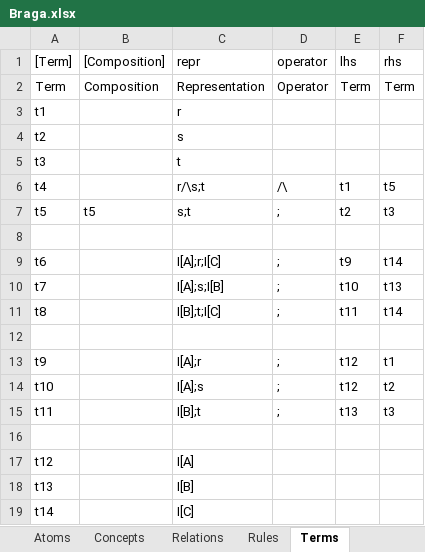
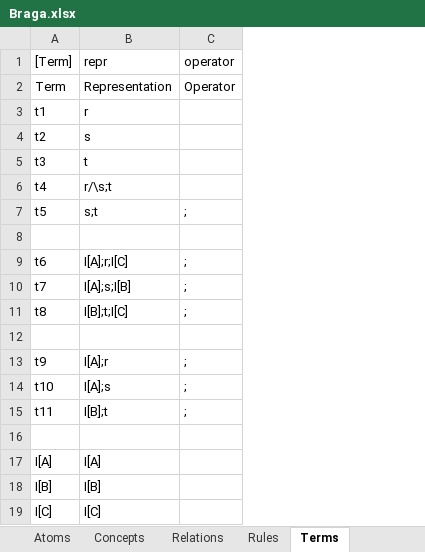
Before and after one commit to AmpersandTarski/Ampersand, an Excel workbook: AmpersandData/FormalAmpersand/Braga.xlsx, sheet Terms, drawn as a sheet; values as stored, in another font and other column widths than the file's, no borders; removed rows and columns are numbered as before the commit, all else as after; the diff names each change by its address in the sheet, - before the commit and + after, or states it on an @@ line.

```diff
--- a/AmpersandData/FormalAmpersand/Braga.xlsx (sheet Terms)
+++ b/AmpersandData/FormalAmpersand/Braga.xlsx (sheet Terms)
-column B ([Composition]), rows 2-7: Composition |  |  |  |  | t5
-column E (lhs), rows 2-15: Term |  |  |  | t1 | t2 |  | t9 | t10 | t11 |  | t12 | t12 | t13
-column F (rhs), rows 2-15: Term |  |  |  | t5 | t3 |  | t14 | t13 | t14 |  | t1 | t2 | t3
-C6 (operator): /\
+C6 (operator): (empty)
-A17 ([Term]): t12
+A17 ([Term]): I[A]
-A18 ([Term]): t13
+A18 ([Term]): I[B]
-A19 ([Term]): t14
+A19 ([Term]): I[C]
```
Also changed, not shown: other sheet tabs, 7 other files.
